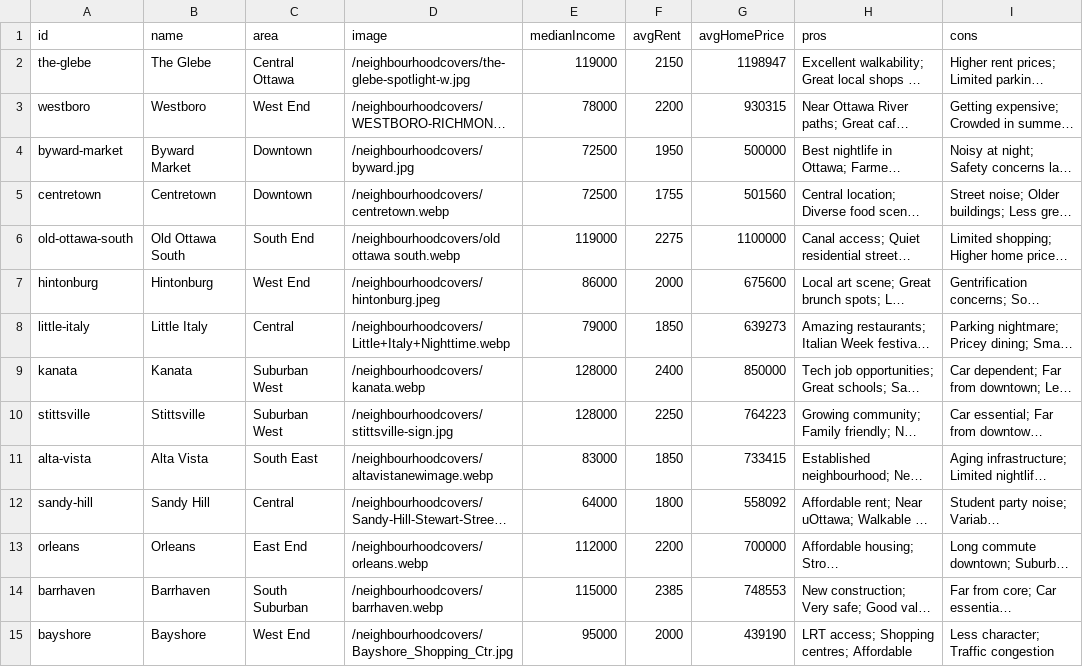
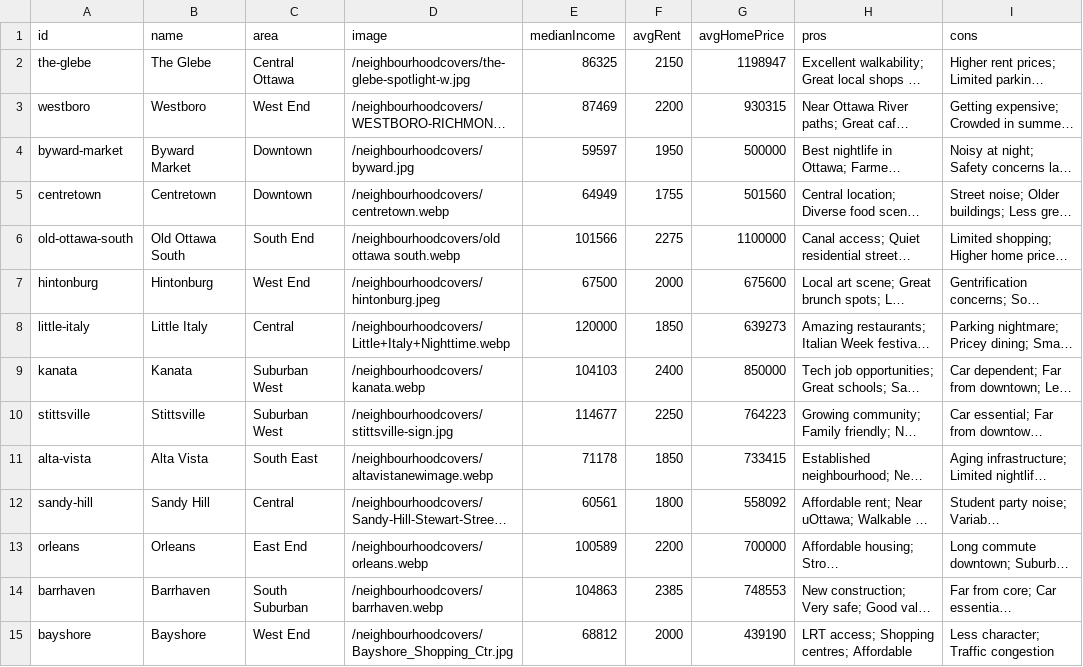
Before and after one commit to jaddoescad/ottawaneighbourhoods, a CSV file: src/data/csv/neighbourhoods.csv, drawn as a sheet; only a part is shown; long unchanged cells end in …; the diff covers the shown part only; the diff names each change by its address in the sheet, - before the commit and + after, or states it on an @@ line.

Commit message:
Add median income data integration for neighbourhoods
- Introduced new income_data.csv containing median income statistics from the 2021 Census via ONS-SQO.
- Updated neighbourhood data structure to include median income and household counts.
- Enhanced NeighbourhoodPage to display income statistics using a dedicated IncomeStatRow component.
- Modified data processing scripts to incorporate income data into existing neighbourhood statistics.
- Updated neighbourhoods.csv with revised median income values for improved accuracy.

```diff
--- a/src/data/csv/neighbourhoods.csv
+++ b/src/data/csv/neighbourhoods.csv
-E2 (medianIncome): 119000
+E2 (medianIncome): 86325
-E3 (medianIncome): 78000
+E3 (medianIncome): 87469
-E4 (medianIncome): 72500
+E4 (medianIncome): 59597
-E5 (medianIncome): 72500
+E5 (medianIncome): 64949
-E6 (medianIncome): 119000
+E6 (medianIncome): 101566
-E7 (medianIncome): 86000
+E7 (medianIncome): 67500
-E8 (medianIncome): 79000
+E8 (medianIncome): 120000
-E9 (medianIncome): 128000
+E9 (medianIncome): 104103
-E10 (medianIncome): 128000
+E10 (medianIncome): 114677
-E11 (medianIncome): 83000
+E11 (medianIncome): 71178
-E12 (medianIncome): 64000
+E12 (medianIncome): 60561
-E13 (medianIncome): 112000
+E13 (medianIncome): 100589
-E14 (medianIncome): 115000
+E14 (medianIncome): 104863
-E15 (medianIncome): 95000
+E15 (medianIncome): 68812
```
Also changed, not shown: 20 edited cells elsewhere in this file, 9 other files.
